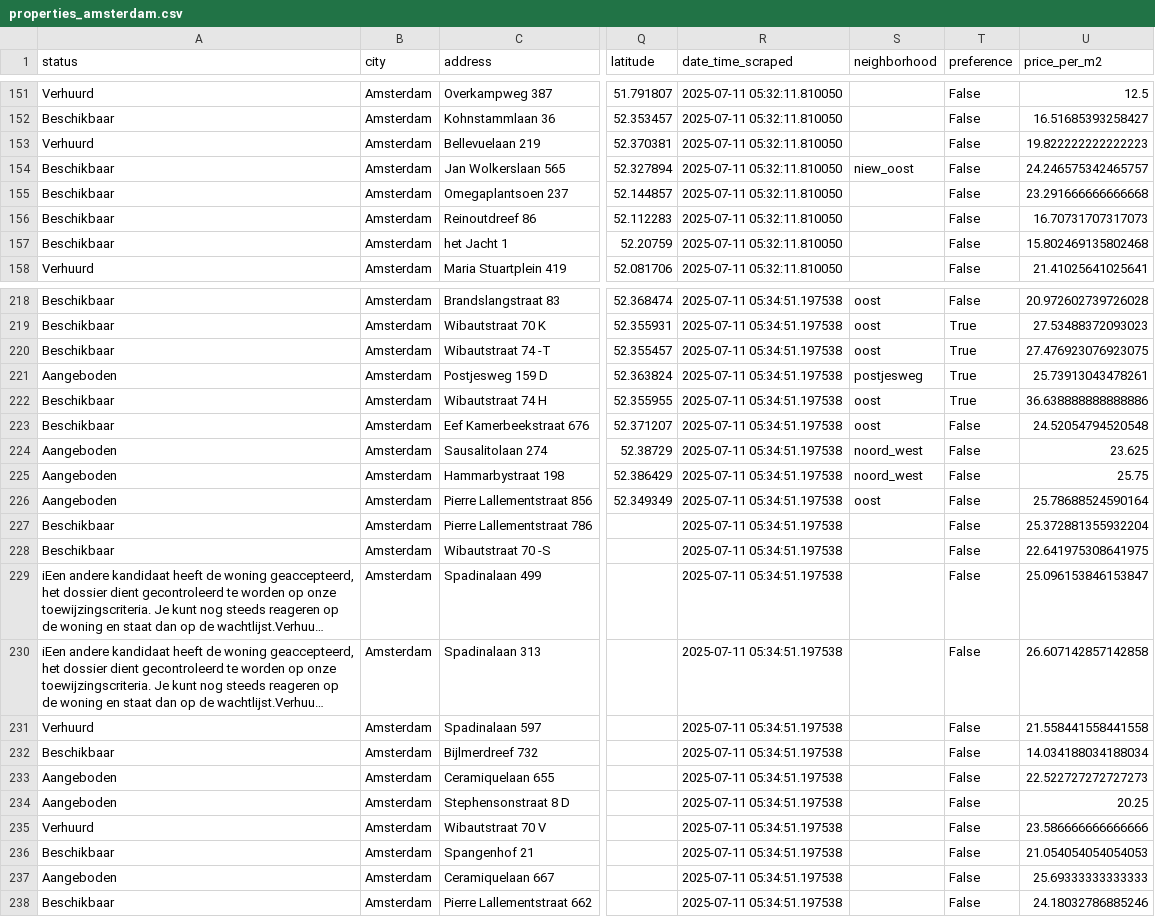
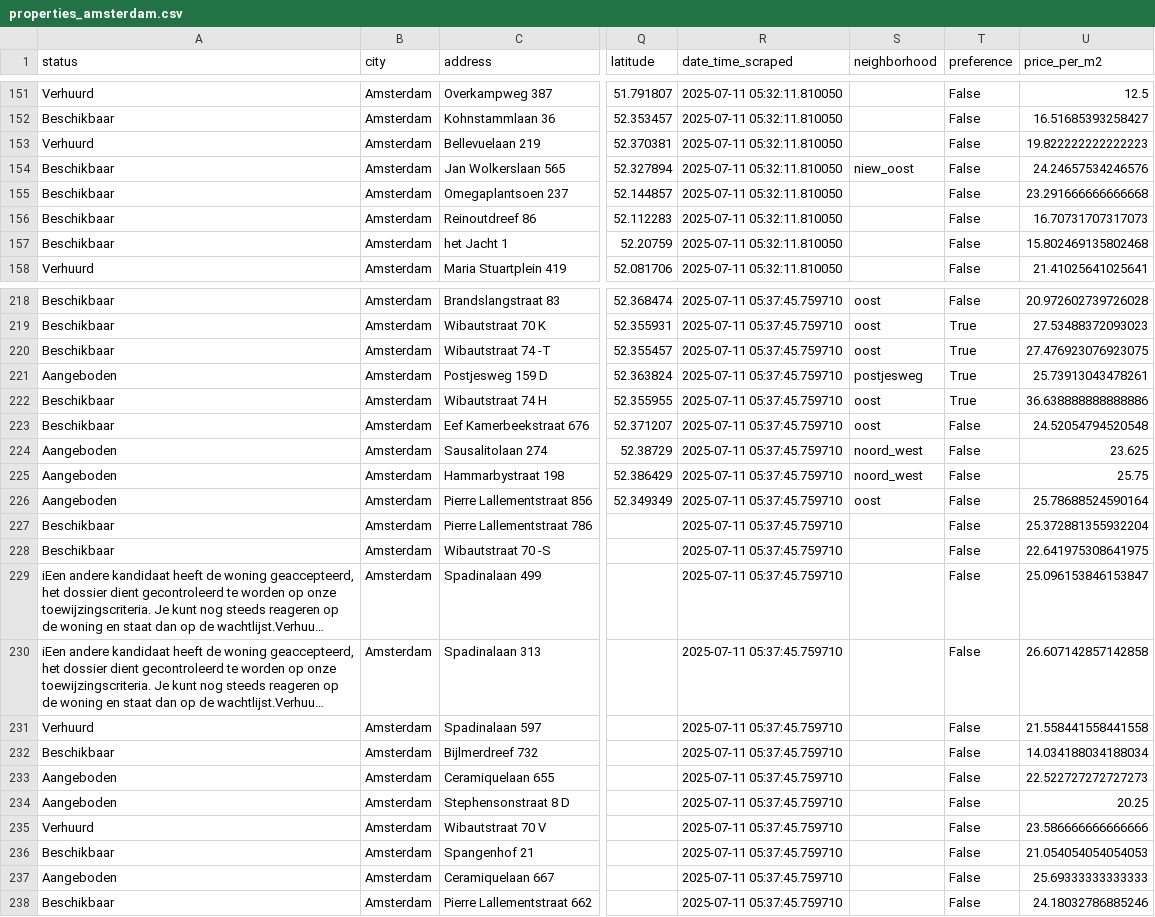
Before and after one commit to Lebramjames/housing-tool, a CSV file: data/huren/properties_amsterdam.csv, drawn as a sheet; only a part is shown, gaps mark what is left out; long unchanged cells end in …; the diff covers the shown part only; the diff names each change by its address in the sheet, - before the commit and + after, or states it on an @@ line.

```diff
--- a/data/huren/properties_amsterdam.csv
+++ b/data/huren/properties_amsterdam.csv
-U154 (price_per_m2): 24.246575342465757
+U154 (price_per_m2): 24.24657534246576
-R218:R238 (date_time_scraped): 2025-07-11 05:34:51.197538
+R218:R238 (date_time_scraped): 2025-07-11 05:37:45.759710
```
Also changed, not shown: 28 edited cells elsewhere in this file, data/huren/bouwinvest_amsterdam.csv, data/huren/ikwilhuren_amsterdam.csv.
